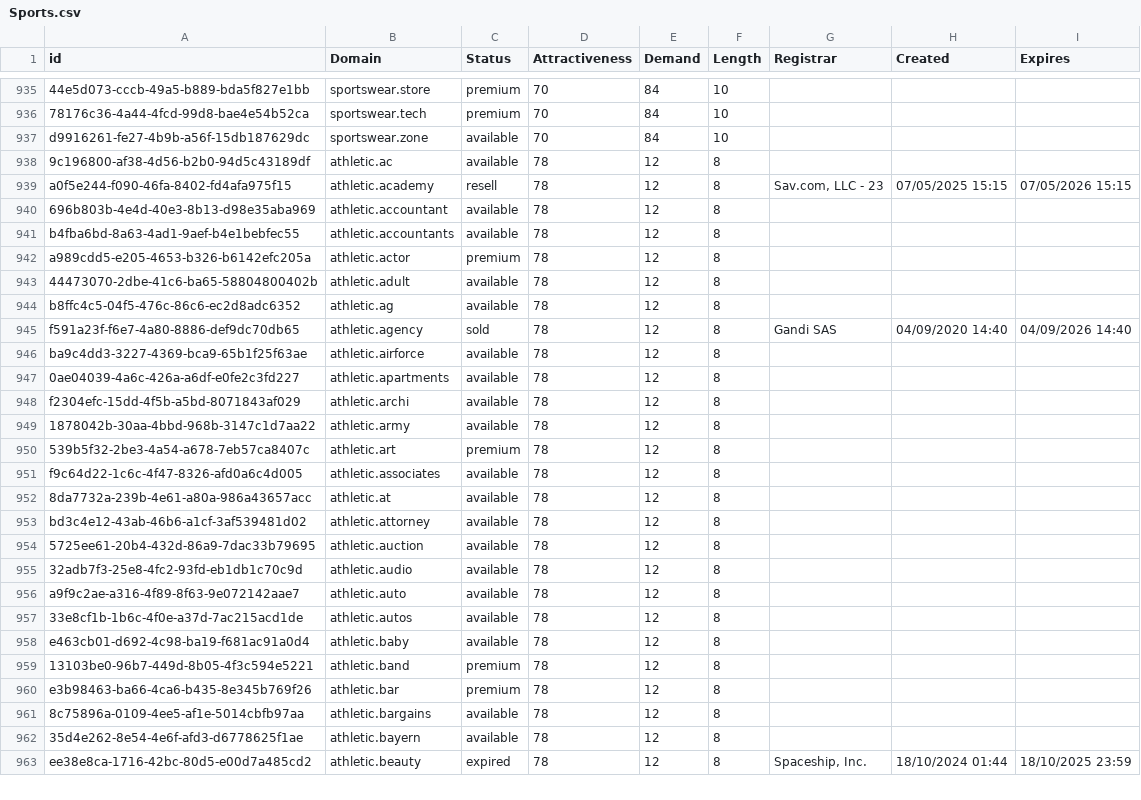
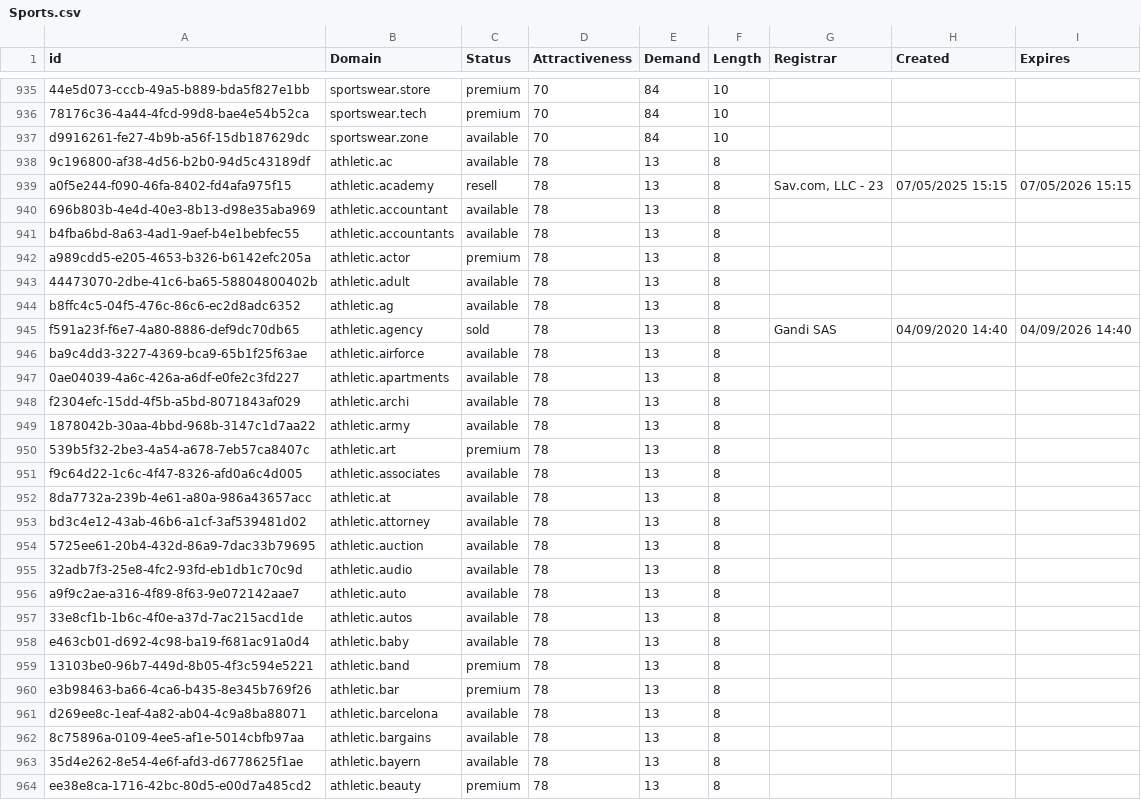
Before and after one commit to UniqueDomains/sports-oneword-domains, a CSV file: Sports.csv, drawn as a sheet; only a part is shown, gaps mark what is left out; addresses are those after the commit; the diff covers the shown part only; the diff names each change by its address in the sheet, - before the commit and + after, or states it on an @@ line.

Commit message:
Domains update

```diff
--- a/Sports.csv
+++ b/Sports.csv
-E938:E960 (Demand): 12
+E938:E960 (Demand): 13
+row 961: d269ee8c-1eaf-4a82-ab04-4c9a8ba88071 | athletic.barcelona | available | 78 | 13 | 8
-E962:E964 (Demand): 12
+E962:E964 (Demand): 13
-C964 (Status): expired
+C964 (Status): premium
-G964 (Registrar): Spaceship, Inc.
+G964 (Registrar): (empty)
-H964 (Created): 18/10/2024 01:44
+H964 (Created): (empty)
-I964 (Expires): 18/10/2025 23:59
+I964 (Expires): (empty)
```
Also changed, not shown: 1 removed row and 37 edited cells elsewhere in this file, 2 other files.
